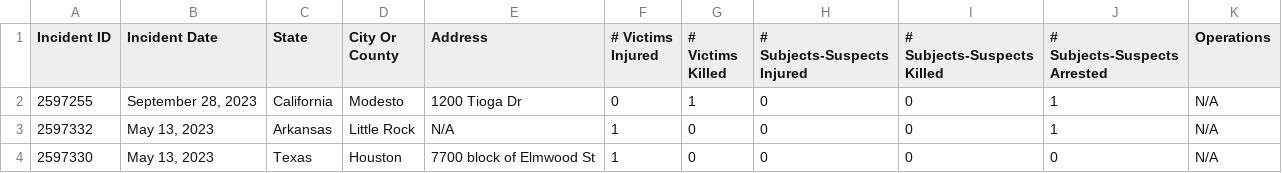
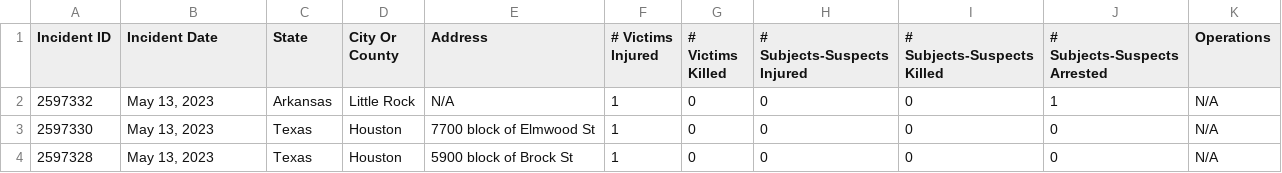
Before and after one commit to nomastickles/gunshots, a CSV file: backend/csv/export-cda7cb99-13d7-4d36-8577-5cd4ff542f6d.csv, drawn as a sheet; only a part is shown; the shorter side is filled out with more unchanged rows.

Commit message:
fixup! fixup! fix: updating incoming column names

```diff
--- a/backend/csv/export-cda7cb99-13d7-4d36-8577-5cd4ff542f6d.csv
+++ b/backend/csv/export-cda7cb99-13d7-4d36-8577-5cd4ff542f6d.csv
@@ -1,3 +1,2 @@
 "Incident ID","Incident Date",State,"City Or County",Address,"# Victims Injured","# Victims Killed","# Subjects-Suspects Injured","# Subjects-Suspects Killed","# Subjects-Suspects Arrested",Operations
-2597255,"September 28, 2023",California,Modesto,"1200 Tioga Dr",0,1,0,0,1,N/A
 2597332,"May 13, 2023",Arkansas,"Little Rock",N/A,1,0,0,0,1,N/A
```
